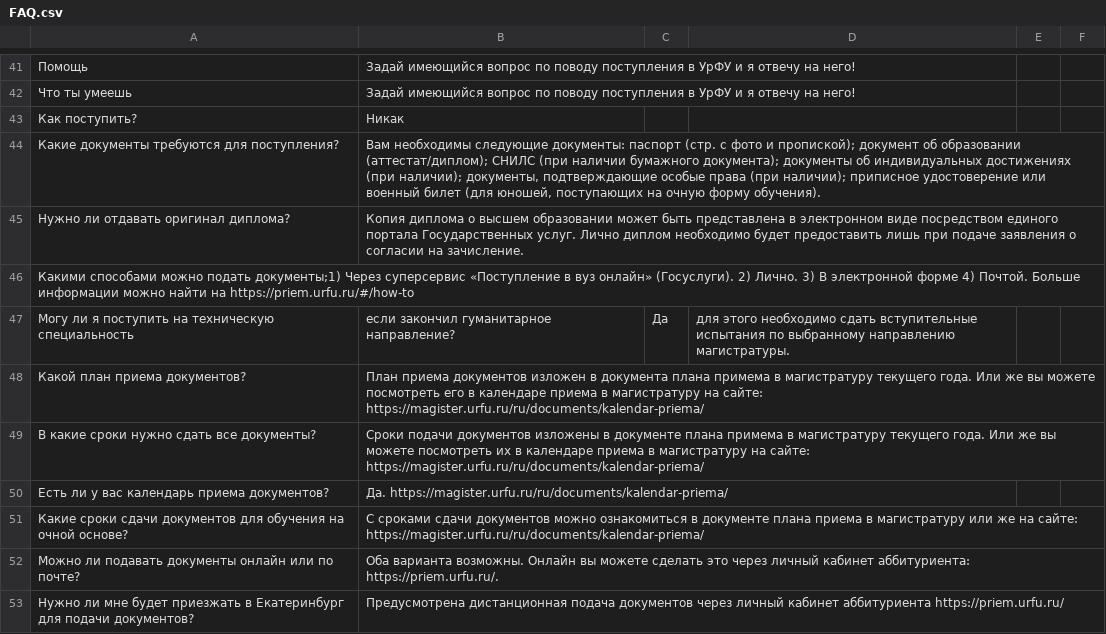
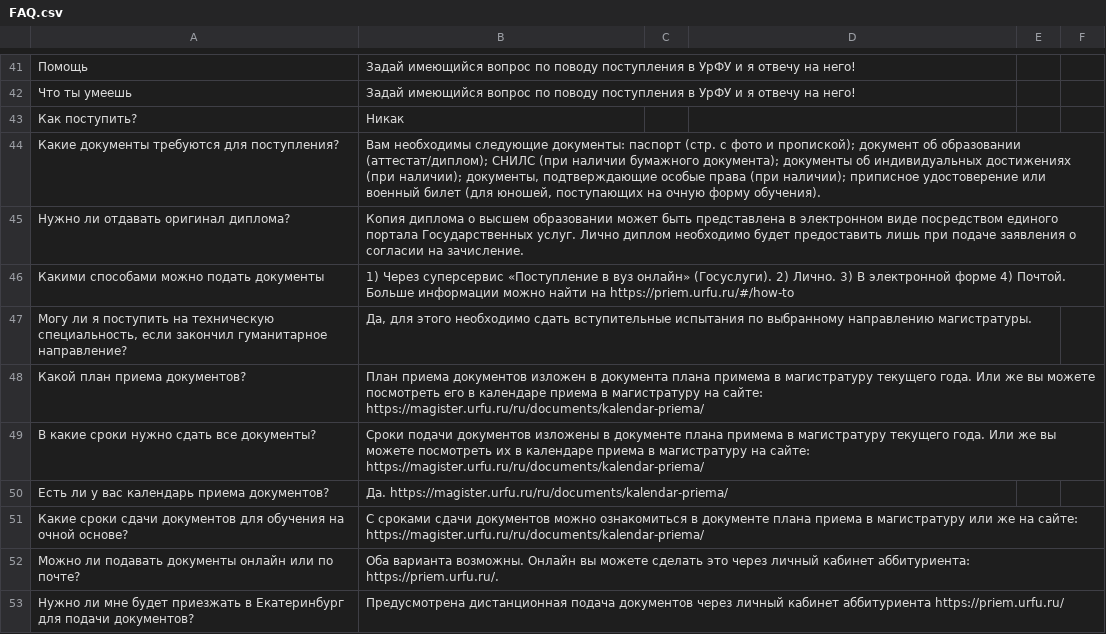
Before and after one commit to Adyuzhev/Tg-bot, a CSV file: FAQ.csv, drawn as a sheet; only a part is shown, gaps mark what is left out; removed rows and columns are numbered as before the commit, all else as after; the diff covers the shown part only; the diff names each change by its address in the sheet, - before the commit and + after, or states it on an @@ line.

```diff
--- a/FAQ.csv
+++ b/FAQ.csv
-row 46: Какими способами можно подать документы;1) Через суперсервис «Поступление в вуз онлайн» (Госуслуги). 2) Лично. 3) В электронной форме 4) Почтой. Больше информации можно найти на https://priem.urfu.ru/#/how-to
-row 47: Могу ли я поступить на техническую специальность | если закончил гуманитарное направление? | Да | для этого необходимо сдать вступительные испытания по выбранному направлению магистратуры.
+row 46: Какими способами можно подать документы | 1) Через суперсервис «Поступление в вуз онлайн» (Госуслуги). 2) Лично. 3) В электронной форме 4) Почтой. Больше информации можно найти на https://priem.urfu.ru/#/how-to
+row 47: Могу ли я поступить на техническую специальность, если закончил гуманитарное направление? | Да, для этого необходимо сдать вступительные испытания по выбранному направлению магистратуры.
```
Also changed, not shown: 6 added rows, 10 removed rows and 16 edited cells elsewhere in this file.
